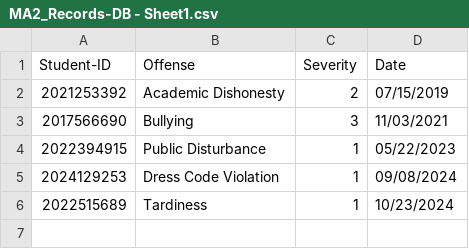
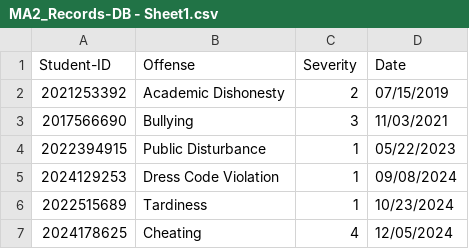
Before and after one commit to KRMeaag-DLSL/final-project-Group2-ooprog, a CSV file: MA2_Records-DB - Sheet1.csv, drawn as a sheet; the diff names each change by its address in the sheet, - before the commit and + after, or states it on an @@ line.

```diff
--- a/MA2_Records-DB - Sheet1.csv
+++ b/MA2_Records-DB - Sheet1.csv
+row 7: 2024178625 | Cheating | 4 | 12/05/2024
```
Also changed, not shown: MA2_Attendance-DB - Sheet1.csv, MA2_Deadlines-DB - Sheet1.csv, 10 other files.
